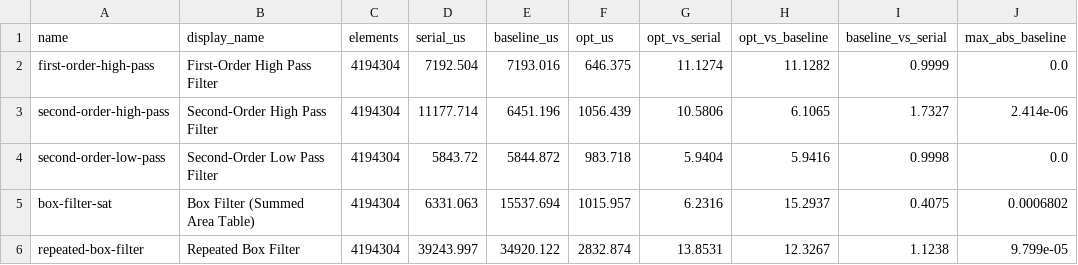
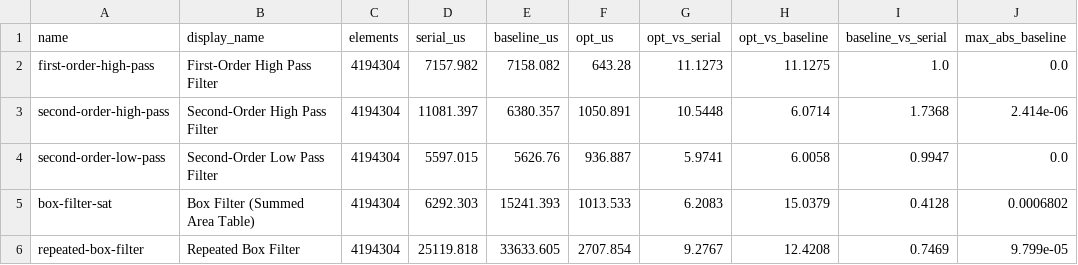
Before and after one commit to yihozhang/vecrec-small-comparison, a CSV file: results/wild/zen4-7985wx.csv, drawn as a sheet; only a part is shown; the diff covers the shown part only; the diff names each change by its address in the sheet, - before the commit and + after, or states it on an @@ line.

```diff
--- a/results/wild/zen4-7985wx.csv
+++ b/results/wild/zen4-7985wx.csv
-D2 (serial_us): 7192.504
+D2 (serial_us): 7157.982
-E2 (baseline_us): 7193.016
+E2 (baseline_us): 7158.082
-F2 (opt_us): 646.375
+F2 (opt_us): 643.28
-G2 (opt_vs_serial): 11.1274
+G2 (opt_vs_serial): 11.1273
-H2 (opt_vs_baseline): 11.1282
+H2 (opt_vs_baseline): 11.1275
-I2 (baseline_vs_serial): 0.9999
+I2 (baseline_vs_serial): 1.0
-D3 (serial_us): 11177.714
+D3 (serial_us): 11081.397
-E3 (baseline_us): 6451.196
+E3 (baseline_us): 6380.357
-F3 (opt_us): 1056.439
+F3 (opt_us): 1050.891
-G3 (opt_vs_serial): 10.5806
+G3 (opt_vs_serial): 10.5448
-H3 (opt_vs_baseline): 6.1065
+H3 (opt_vs_baseline): 6.0714
-I3 (baseline_vs_serial): 1.7327
+I3 (baseline_vs_serial): 1.7368
-D4 (serial_us): 5843.72
+D4 (serial_us): 5597.015
-E4 (baseline_us): 5844.872
+E4 (baseline_us): 5626.76
-F4 (opt_us): 983.718
+F4 (opt_us): 936.887
-G4 (opt_vs_serial): 5.9404
+G4 (opt_vs_serial): 5.9741
-H4 (opt_vs_baseline): 5.9416
+H4 (opt_vs_baseline): 6.0058
-I4 (baseline_vs_serial): 0.9998
+I4 (baseline_vs_serial): 0.9947
-D5 (serial_us): 6331.063
+D5 (serial_us): 6292.303
-E5 (baseline_us): 15537.694
+E5 (baseline_us): 15241.393
-F5 (opt_us): 1015.957
+F5 (opt_us): 1013.533
-G5 (opt_vs_serial): 6.2316
+G5 (opt_vs_serial): 6.2083
-H5 (opt_vs_baseline): 15.2937
+H5 (opt_vs_baseline): 15.0379
-I5 (baseline_vs_serial): 0.4075
+I5 (baseline_vs_serial): 0.4128
-D6 (serial_us): 39243.997
+D6 (serial_us): 25119.818
-E6 (baseline_us): 34920.122
+E6 (baseline_us): 33633.605
-F6 (opt_us): 2832.874
+F6 (opt_us): 2707.854
-G6 (opt_vs_serial): 13.8531
+G6 (opt_vs_serial): 9.2767
-H6 (opt_vs_baseline): 12.3267
+H6 (opt_vs_baseline): 12.4208
-I6 (baseline_vs_serial): 1.1238
+I6 (baseline_vs_serial): 0.7469
```
Also changed, not shown: 42 edited cells elsewhere in this file, results/bio/zen4-7985wx.csv, results/e2e/zen4-7985wx.csv, 2 other files.
